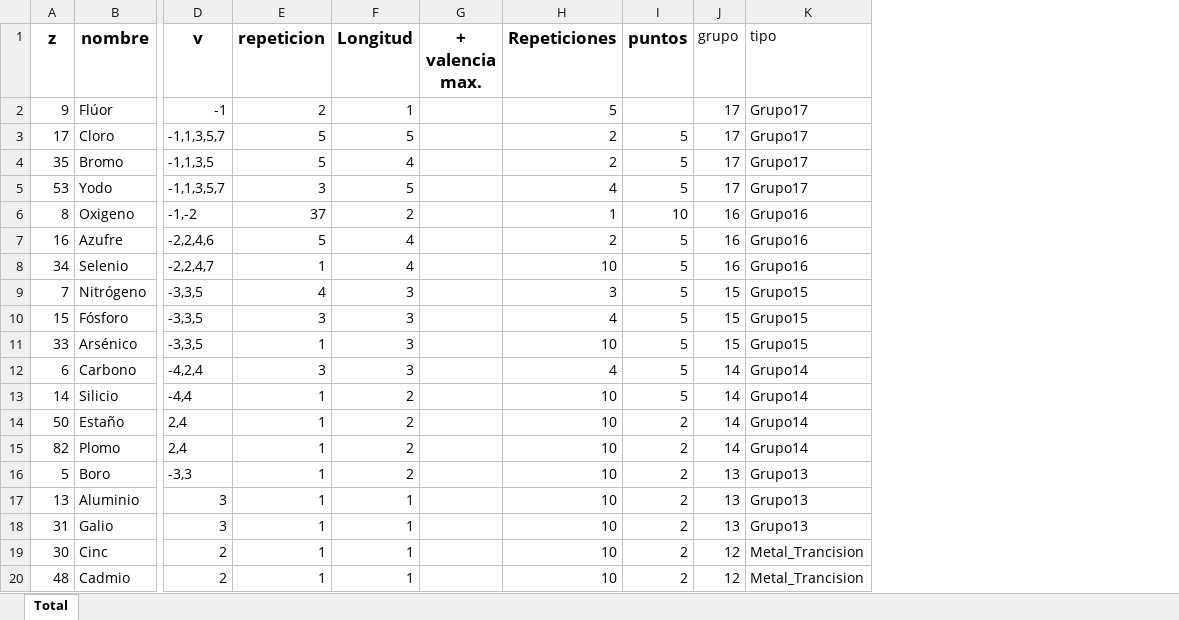
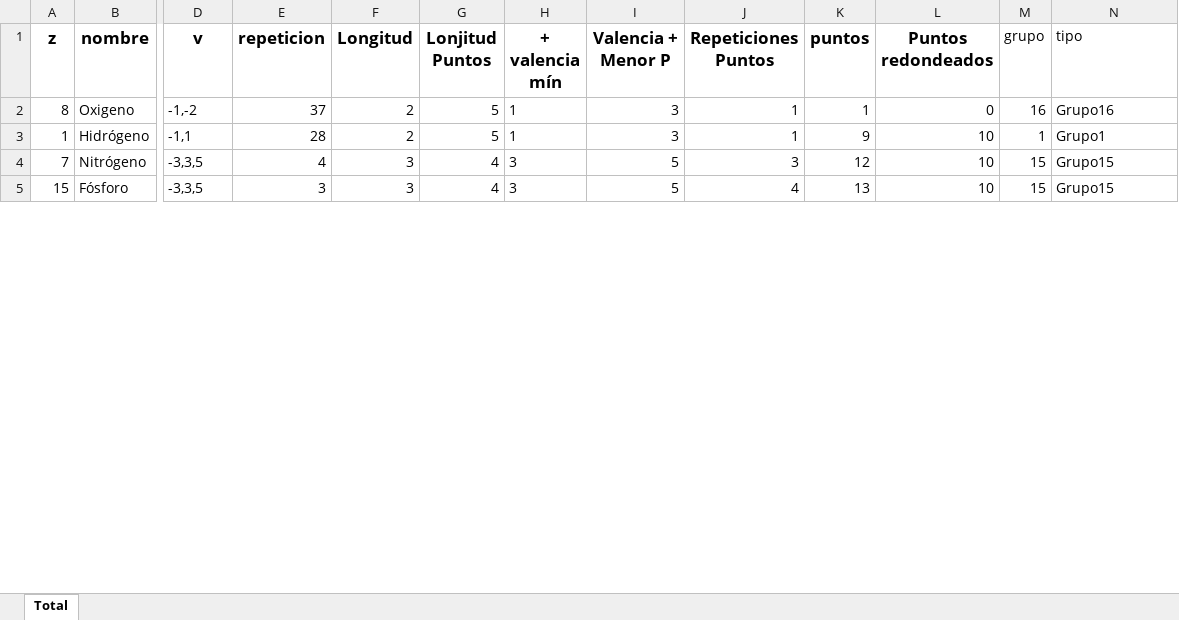
Before and after one commit to JavierRibaldelRio/Formulacion, an Excel workbook: Hojas de Calculo/elementos.xlsx, sheet Total, drawn as a sheet; only a part is shown, gaps mark what is left out; values as stored, in another font and other column widths than the file's, no borders; removed rows and columns are numbered as before the commit, all else as after; rows hold the shown columns only; the diff covers the shown part only; the diff names each change by its address in the sheet, - before the commit and + after, or states it on an @@ line.

Commit message:
He cambiado las puntuaciones de los diferentes elementos

```diff
--- a/Hojas de Calculo/elementos.xlsx (sheet Total)
+++ b/Hojas de Calculo/elementos.xlsx (sheet Total)
-column G (+ valencia max.), empty
+column G (Lonjitud Puntos), row 2: 5; rows 4-5: 4 | 4
+column H (+ valencia mín), row 2: 1; rows 4-5: 3 | 3
+column I (Valencia + Menor P), row 2: 3; rows 4-5: 5 | 5
+column L (Puntos redondeados), row 2: 0; rows 4-5: 10 | 10
-J1: Repeticiones
+J1: Repeticiones Puntos
-row 2: 9 | Flúor | -1 | 2 | 1 |  | 5 |  | 17 | Grupo17
-row 3: 17 | Cloro | -1,1,3,5,7 | 5 | 5 |  | 2 | 5 | 17 | Grupo17
-row 4: 35 | Bromo | -1,1,3,5 | 5 | 4 |  | 2 | 5 | 17 | Grupo17
-row 5: 53 | Yodo | -1,1,3,5,7 | 3 | 5 |  | 4 | 5 | 17 | Grupo17
-K2 (puntos): 10
+K2 (puntos): 1
-row 7: 16 | Azufre | -2,2,4,6 | 5 | 4 |  | 2 | 5 | 16 | Grupo16
-row 8: 34 | Selenio | -2,2,4,7 | 1 | 4 |  | 10 | 5 | 16 | Grupo16
+row 3: 1 | Hidrógeno | -1,1 | 28 | 2 | 5 | 1 | 3 | 1 | 9 | 10 | 1 | Grupo1
-K4 (puntos): 5
+K4 (puntos): 12
-K5 (puntos): 5
+K5 (puntos): 13
-row 11: 33 | Arsénico | -3,3,5 | 1 | 3 |  | 10 | 5 | 15 | Grupo15
-row 12: 6 | Carbono | -4,2,4 | 3 | 3 |  | 4 | 5 | 14 | Grupo14
-row 13: 14 | Silicio | -4,4 | 1 | 2 |  | 10 | 5 | 14 | Grupo14
-row 14: 50 | Estaño | 2,4 | 1 | 2 |  | 10 | 2 | 14 | Grupo14
-row 15: 82 | Plomo | 2,4 | 1 | 2 |  | 10 | 2 | 14 | Grupo14
-row 16: 5 | Boro | -3,3 | 1 | 2 |  | 10 | 2 | 13 | Grupo13
-row 17: 13 | Aluminio | 3 | 1 | 1 |  | 10 | 2 | 13 | Grupo13
-row 18: 31 | Galio | 3 | 1 | 1 |  | 10 | 2 | 13 | Grupo13
-row 19: 30 | Cinc | 2 | 1 | 1 |  | 10 | 2 | 12 | Metal_Trancision
-row 20: 48 | Cadmio | 2 | 1 | 1 |  | 10 | 2 | 12 | Metal_Trancision
```
Also changed, not shown: 33 added rows, 18 removed rows and 7 edited cells elsewhere in this sheet, formulas that keep their value.
